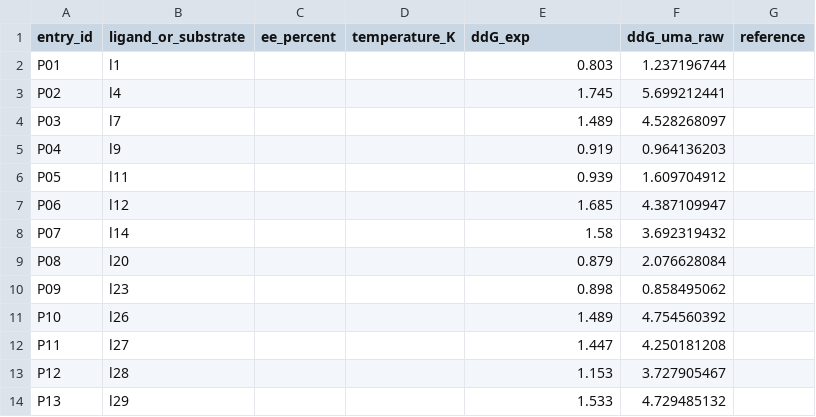
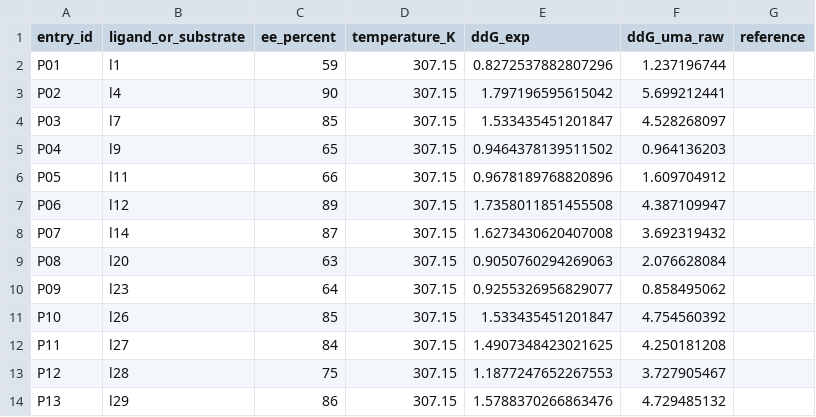
Before and after one commit to patonlab/SELECT50, a CSV file: calibration/nickel_epoxide_arylation/ni_series.csv, drawn as a sheet.

```diff
--- a/calibration/nickel_epoxide_arylation/ni_series.csv
+++ b/calibration/nickel_epoxide_arylation/ni_series.csv
@@ -1,14 +1,14 @@
 entry_id,ligand_or_substrate,ee_percent,temperature_K,ddG_exp,ddG_uma_raw,reference
-P01,l1,,,0.803,1.237196744,
-P02,l4,,,1.745,5.699212441,
-P03,l7,,,1.489,4.528268097,
-P04,l9,,,0.919,0.964136203,
-P05,l11,,,0.939,1.609704912,
-P06,l12,,,1.685,4.387109947,
-P07,l14,,,1.58,3.692319432,
-P08,l20,,,0.879,2.076628084,
-P09,l23,,,0.898,0.858495062,
-P10,l26,,,1.489,4.754560392,
-P11,l27,,,1.447,4.250181208,
-P12,l28,,,1.153,3.727905467,
-P13,l29,,,1.533,4.729485132,
+P01,l1,59,307.15,0.8272537882807296,1.237196744,
+P02,l4,90,307.15,1.797196595615042,5.699212441,
+P03,l7,85,307.15,1.533435451201847,4.528268097,
+P04,l9,65,307.15,0.9464378139511502,0.964136203,
+P05,l11,66,307.15,0.9678189768820896,1.609704912,
+P06,l12,89,307.15,1.7358011851455508,4.387109947,
+P07,l14,87,307.15,1.6273430620407008,3.692319432,
+P08,l20,63,307.15,0.9050760294269063,2.076628084,
+P09,l23,64,307.15,0.9255326956829077,0.858495062,
+P10,l26,85,307.15,1.533435451201847,4.754560392,
+P11,l27,84,307.15,1.4907348423021625,4.250181208,
+P12,l28,75,307.15,1.1877247652267553,3.727905467,
+P13,l29,86,307.15,1.5788370266863476,4.729485132,
```
Also changed, not shown: calibration/nickel_epoxide_arylation/calibration_summary.csv, calibration/nickel_epoxide_arylation/ni_split_metrics.csv, 18 other files.
